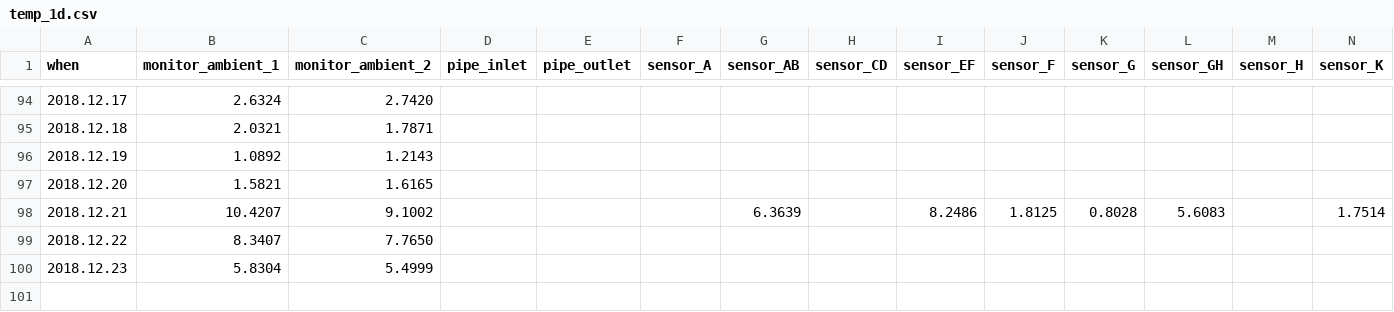
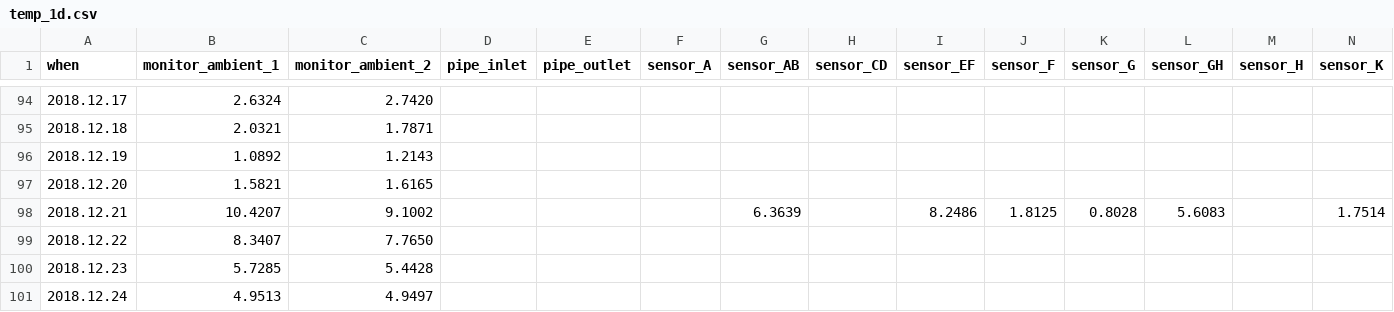
Before and after one commit to pgcrumley/MoundController, a CSV file: Data/temp_1d.csv, drawn as a sheet; only a part is shown, gaps mark what is left out; rows hold the shown columns only; the diff names each change by its address in the sheet, - before the commit and + after, or states it on an @@ line.

```diff
--- a/Data/temp_1d.csv
+++ b/Data/temp_1d.csv
-B100 (monitor_ambient_1): 5.8304
+B100 (monitor_ambient_1): 5.7285
-C100 (monitor_ambient_2): 5.4999
+C100 (monitor_ambient_2): 5.4428
+row 101: 2018.12.24 | 4.9513 | 4.9497
```
Also changed, not shown: Data/temp_1h.csv, 1 other file.
